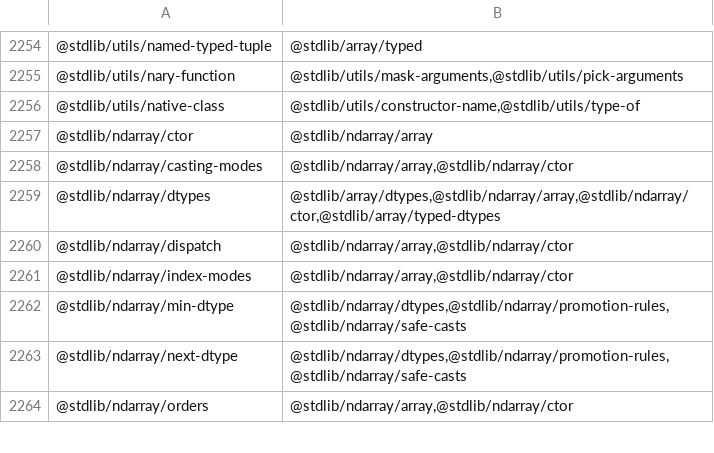
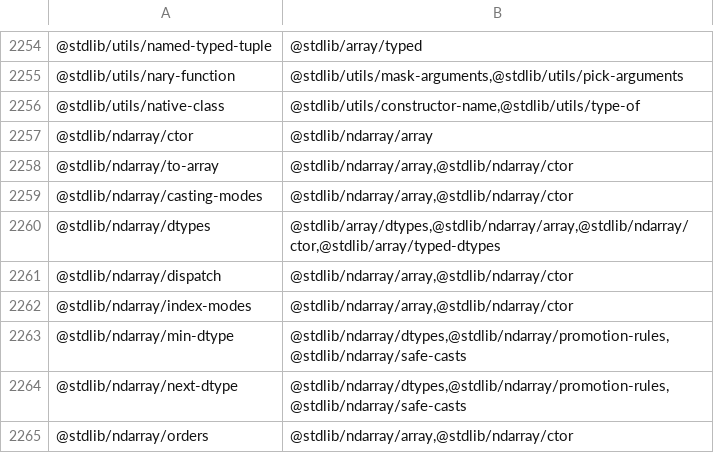
Before and after one commit to stdlib-js/namespace-pkg2related, a CSV file: data/data.csv, drawn as a sheet; only a part is shown, gaps mark what is left out; the diff names each change by its address in the sheet, - before the commit and + after, or states it on an @@ line.

```diff
--- a/data/data.csv
+++ b/data/data.csv
+row 2258: @stdlib/ndarray/to-array | @stdlib/ndarray/array,@stdlib/ndarray/ctor
```
Also changed, not shown: 5 other files.
